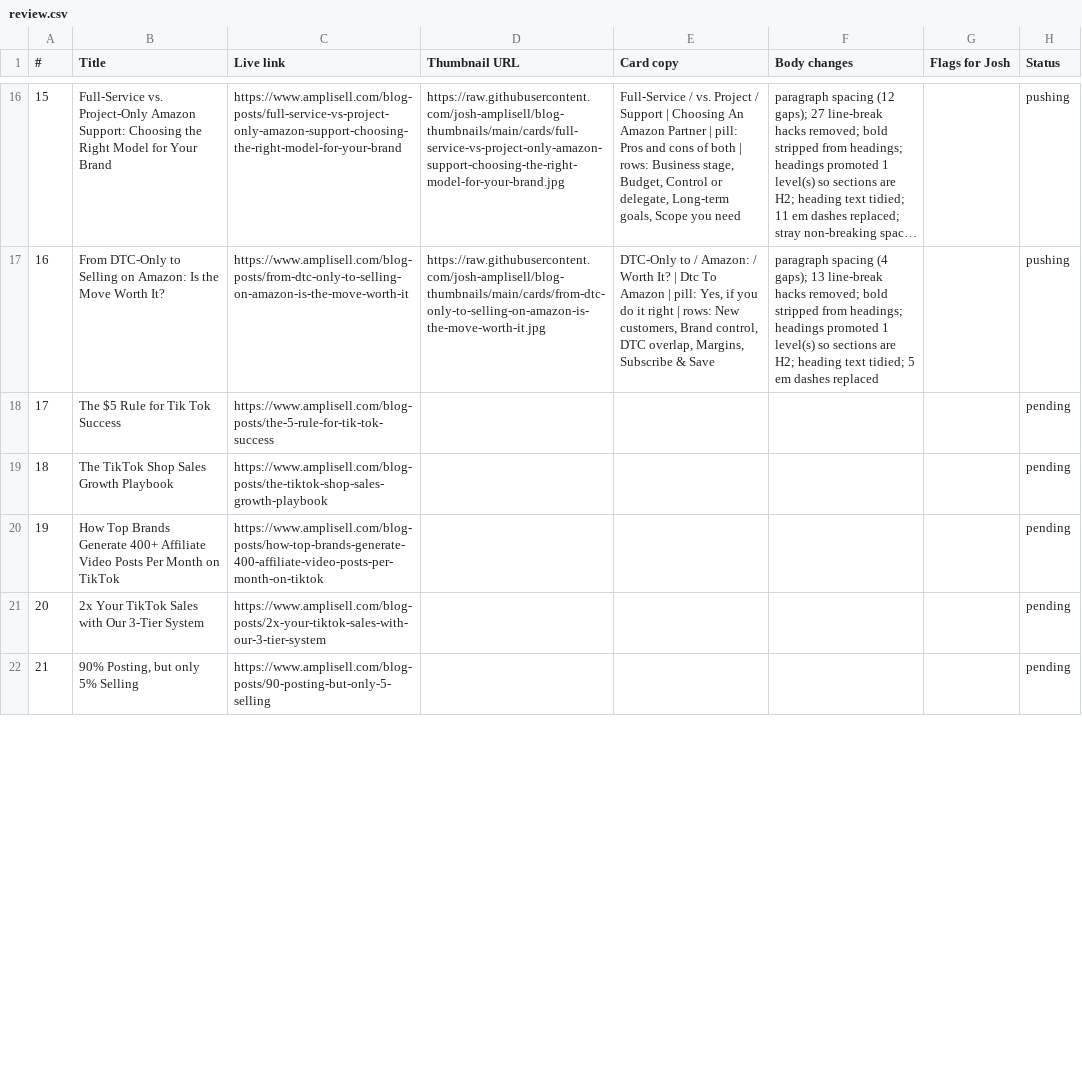
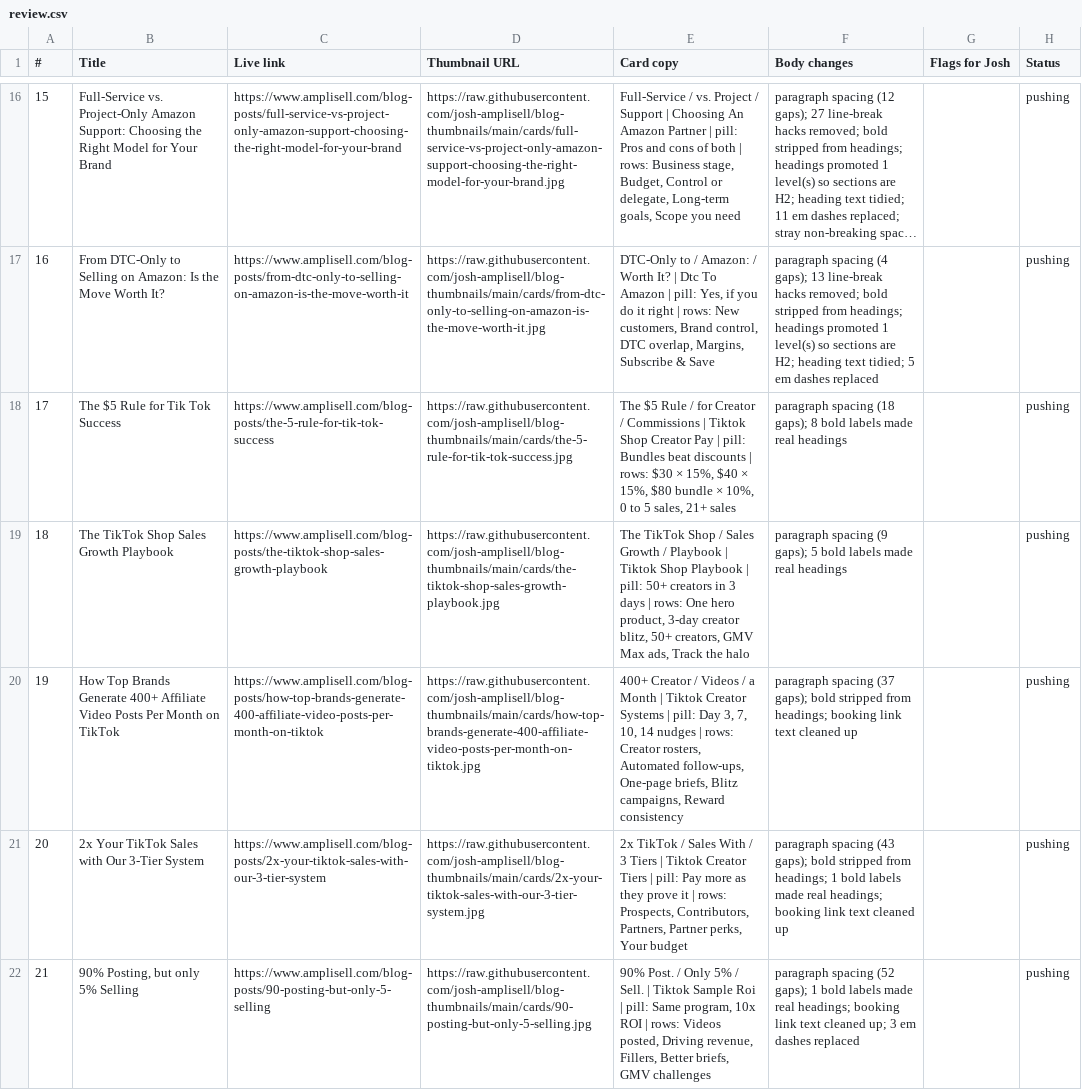
Before and after one commit to josh-amplisell/blog-thumbnails, a CSV file: review.csv, drawn as a sheet; only a part is shown, gaps mark what is left out; long unchanged cells end in …; the diff covers the shown part only; the diff names each change by its address in the sheet, - before the commit and + after, or states it on an @@ line.

```diff
--- a/review.csv
+++ b/review.csv
-D18 (Thumbnail URL): (empty)
+D18 (Thumbnail URL): https://raw.githubusercontent.com/josh-amplisell/blog-thumbnails/main/cards/the-5-rule-for-tik-tok-success.jpg
-E18 (Card copy): (empty)
+E18 (Card copy): The $5 Rule / for Creator / Commissions | Tiktok Shop Creator Pay | pill: Bundles beat discounts | rows: $30 × 15%, $40 × 15%, $80 bundle × 10%, 0 to 5 sales, 21+ sales
-F18 (Body changes): (empty)
+F18 (Body changes): paragraph spacing (18 gaps); 8 bold labels made real headings
-H18:H22 (Status): pending
+H18:H22 (Status): pushing
-D19 (Thumbnail URL): (empty)
+D19 (Thumbnail URL): https://raw.githubusercontent.com/josh-amplisell/blog-thumbnails/main/cards/the-tiktok-shop-sales-growth-playbook.jpg
-E19 (Card copy): (empty)
+E19 (Card copy): The TikTok Shop / Sales Growth / Playbook | Tiktok Shop Playbook | pill: 50+ creators in 3 days | rows: One hero product, 3-day creator blitz, 50+ creators, GMV Max ads, Track the halo
-F19 (Body changes): (empty)
+F19 (Body changes): paragraph spacing (9 gaps); 5 bold labels made real headings
-D20 (Thumbnail URL): (empty)
+D20 (Thumbnail URL): https://raw.githubusercontent.com/josh-amplisell/blog-thumbnails/main/cards/how-top-brands-generate-400-affiliate-video-posts-per-month-on-tiktok.jpg
-E20 (Card copy): (empty)
+E20 (Card copy): 400+ Creator / Videos / a Month | Tiktok Creator Systems | pill: Day 3, 7, 10, 14 nudges | rows: Creator rosters, Automated follow-ups, One-page briefs, Blitz campaigns, Reward consistency
-F20 (Body changes): (empty)
+F20 (Body changes): paragraph spacing (37 gaps); bold stripped from headings; booking link text cleaned up
-D21 (Thumbnail URL): (empty)
+D21 (Thumbnail URL): https://raw.githubusercontent.com/josh-amplisell/blog-thumbnails/main/cards/2x-your-tiktok-sales-with-our-3-tier-system.jpg
-E21 (Card copy): (empty)
+E21 (Card copy): 2x TikTok / Sales With / 3 Tiers | Tiktok Creator Tiers | pill: Pay more as they prove it | rows: Prospects, Contributors, Partners, Partner perks, Your budget
-F21 (Body changes): (empty)
+F21 (Body changes): paragraph spacing (43 gaps); bold stripped from headings; 1 bold labels made real headings; booking link text cleaned up
-D22 (Thumbnail URL): (empty)
+D22 (Thumbnail URL): https://raw.githubusercontent.com/josh-amplisell/blog-thumbnails/main/cards/90-posting-but-only-5-selling.jpg
-E22 (Card copy): (empty)
+E22 (Card copy): 90% Post. / Only 5% / Sell. | Tiktok Sample Roi | pill: Same program, 10x ROI | rows: Videos posted, Driving revenue, Fillers, Better briefs, GMV challenges
-F22 (Body changes): (empty)
+F22 (Body changes): paragraph spacing (52 gaps); 1 bold labels made real headings; booking link text cleaned up; 3 em dashes replaced
```
Also changed, not shown: 40 edited cells elsewhere in this file, 14 other files.
